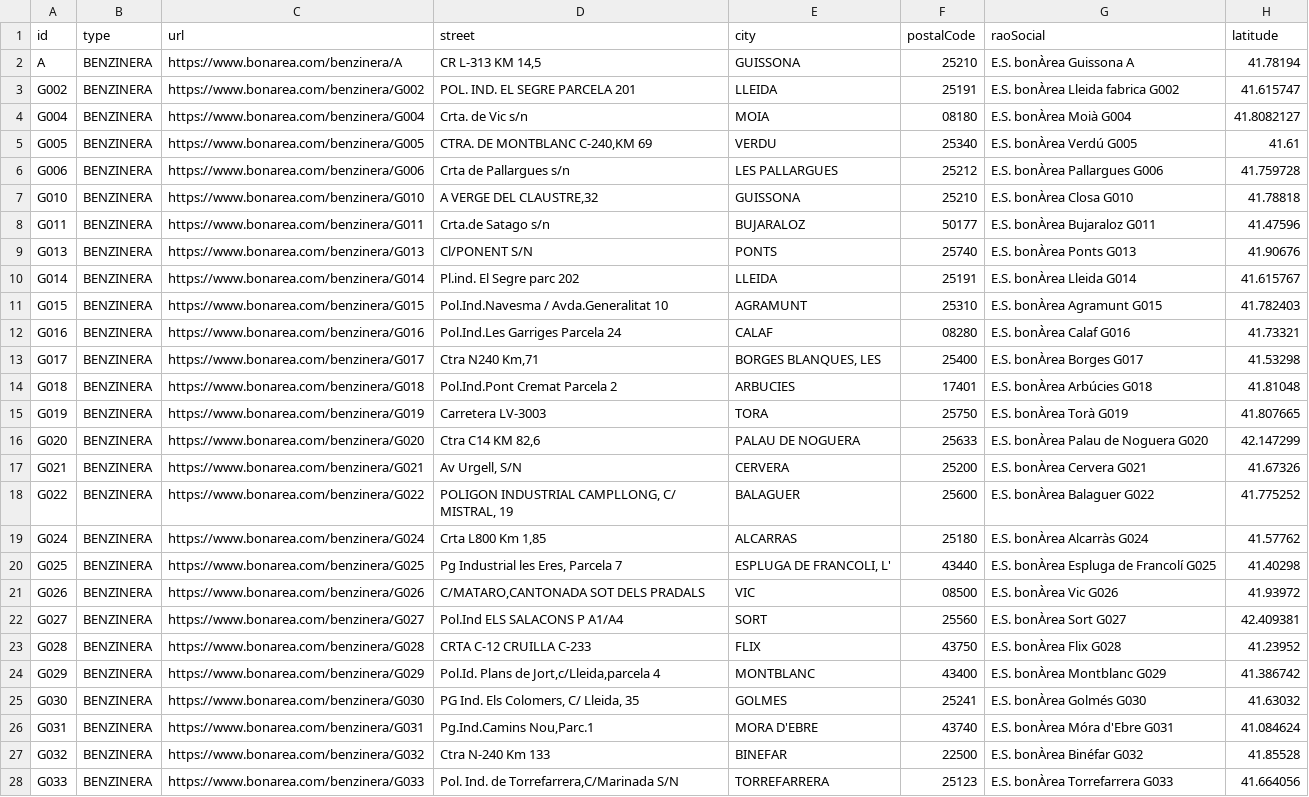
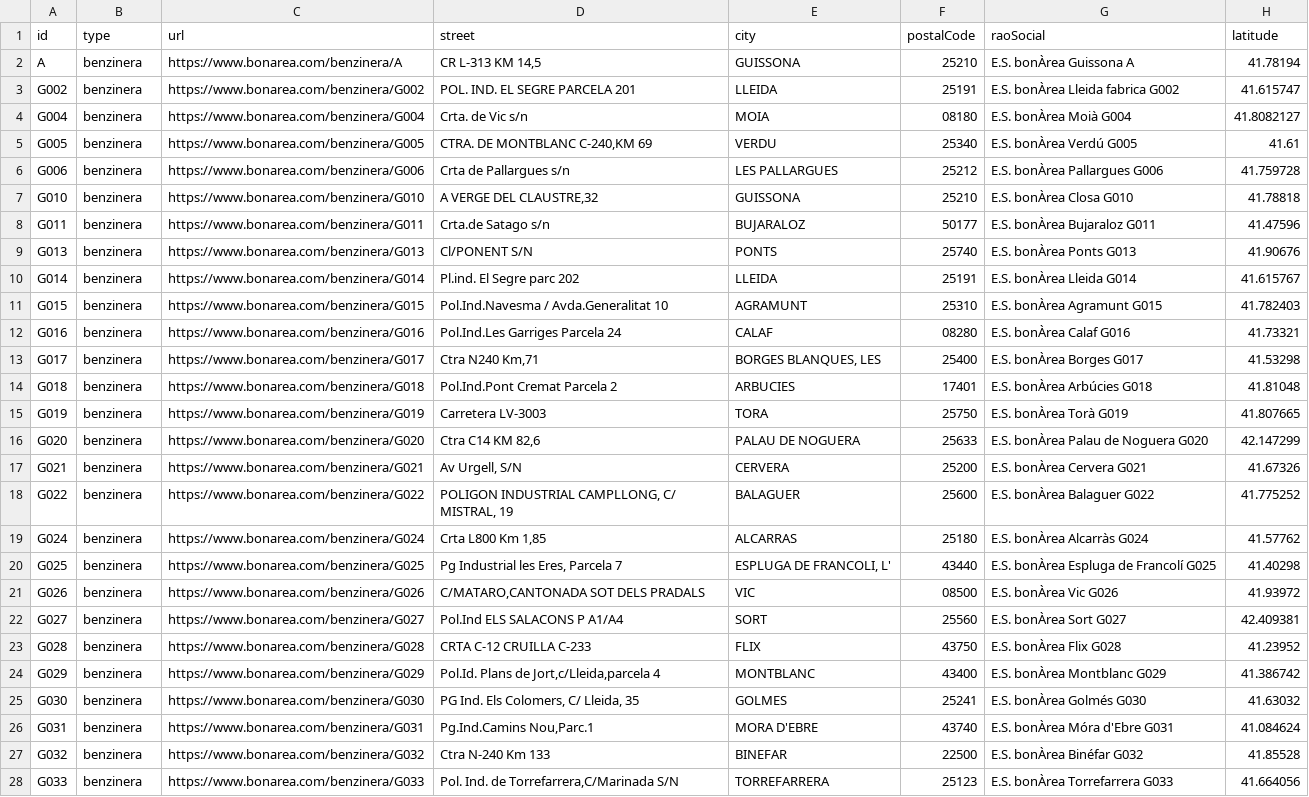
Before and after one commit to Carlos-Acosta/webscraping, a CSV file: bonarea_gasolineras.csv, drawn as a sheet; only a part is shown; the diff covers the shown part only; the diff names each change by its address in the sheet, - before the commit and + after, or states it on an @@ line.

```diff
--- a/bonarea_gasolineras.csv
+++ b/bonarea_gasolineras.csv
-B2:B28 (type): BENZINERA
+B2:B28 (type): benzinera
```
Also changed, not shown: 30 edited cells elsewhere in this file, 7 other files.
